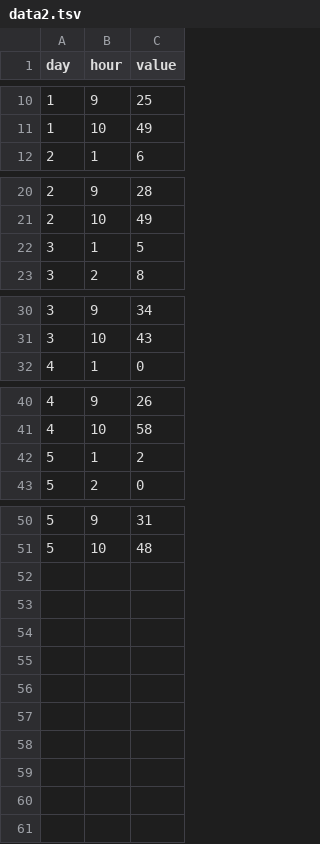
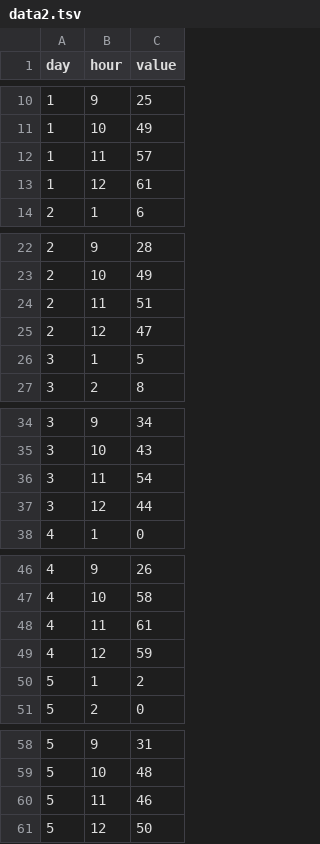
Before and after one commit to Garmega/visualization_software_design, a TSV file: data2.tsv, drawn as a sheet; only a part is shown, gaps mark what is left out.

```diff
--- a/data2.tsv
+++ b/data2.tsv
@@ -11,2 +11,4 @@ day	hour	value
 1	10	49
+1	11	57
+1	12	61
 2	1	6
@@ -21,2 +23,4 @@ day	hour	value
 2	10	49
+2	11	51
+2	12	47
 3	1	5
@@ -31,2 +35,4 @@ day	hour	value
 3	10	43
+3	11	54
+3	12	44
 4	1	0
@@ -41,2 +47,4 @@ day	hour	value
 4	10	58
+4	11	61
+4	12	59
 5	1	2
@@ -51 +59,3 @@ day	hour	value
 5	10	48
+5	11	46
+5	12	50
```
Also changed, not shown: 2 other files.
